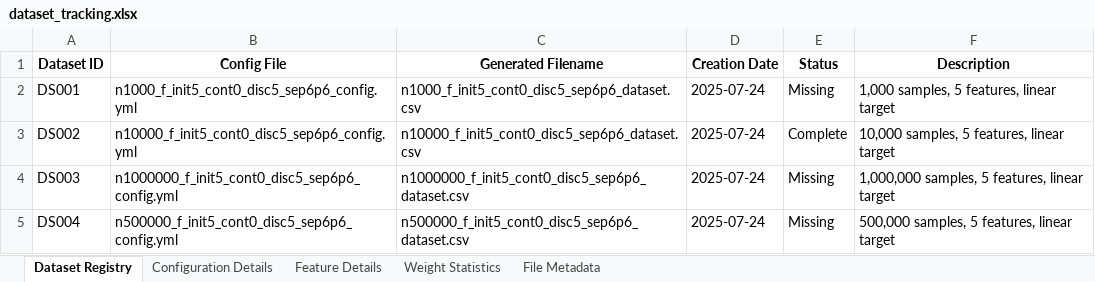
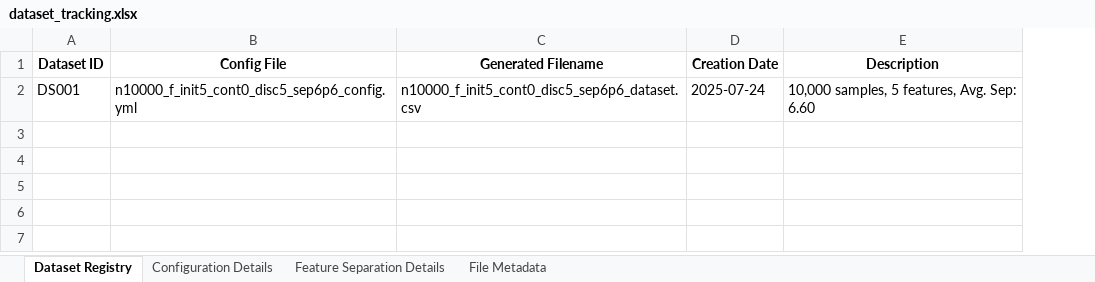
Before and after one commit to ellecarey/masters-project, an Excel workbook: dataset_tracking.xlsx, sheet Dataset Registry, drawn as a sheet; values as stored, in another font and other column widths than the file's, no borders; removed rows and columns are numbered as before the commit, all else as after; the diff names each change by its address in the sheet, - before the commit and + after, or states it on an @@ line.

Commit message:
updated dataset tracking spreadsheet for classification task and to check for new datasets rather than overwrite and replace the file

```diff
--- a/dataset_tracking.xlsx (sheet Dataset Registry)
+++ b/dataset_tracking.xlsx (sheet Dataset Registry)
-sheet tab: Feature Details
+sheet tab: Feature Separation Details
-sheet tab: Weight Statistics
-column E (Status), row 2: Missing
-B2 (Config File): n1000_f_init5_cont0_disc5_sep6p6_config.yml
+B2 (Config File): n10000_f_init5_cont0_disc5_sep6p6_config.yml
-C2 (Generated Filename): n1000_f_init5_cont0_disc5_sep6p6_dataset.csv
+C2 (Generated Filename): n10000_f_init5_cont0_disc5_sep6p6_dataset.csv
-E2 (Description): 1,000 samples, 5 features, linear target
+E2 (Description): 10,000 samples, 5 features, Avg. Sep: 6.60
-row 3: DS002 | n10000_f_init5_cont0_disc5_sep6p6_config.yml | n10000_f_init5_cont0_disc5_sep6p6_dataset.csv | 2025-07-24 | Complete | 10,000 samples, 5 features, linear target
-row 4: DS003 | n1000000_f_init5_cont0_disc5_sep6p6_config.yml | n1000000_f_init5_cont0_disc5_sep6p6_dataset.csv | 2025-07-24 | Missing | 1,000,000 samples, 5 features, linear target
-row 5: DS004 | n500000_f_init5_cont0_disc5_sep6p6_config.yml | n500000_f_init5_cont0_disc5_sep6p6_dataset.csv | 2025-07-24 | Missing | 500,000 samples, 5 features, linear target
```
Also changed, not shown: sheet Configuration Details, sheet Feature Separation Details, sheet File Metadata, 1 other file.
